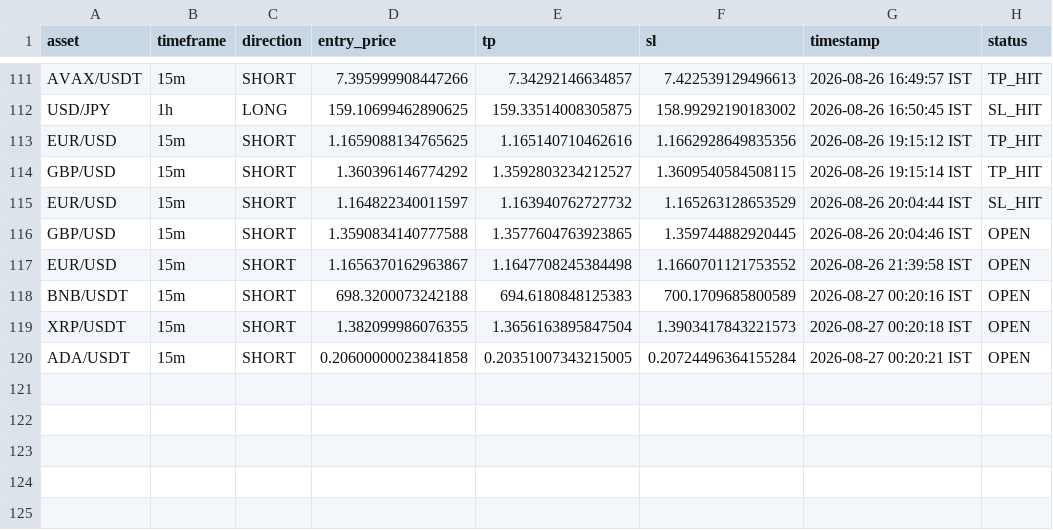
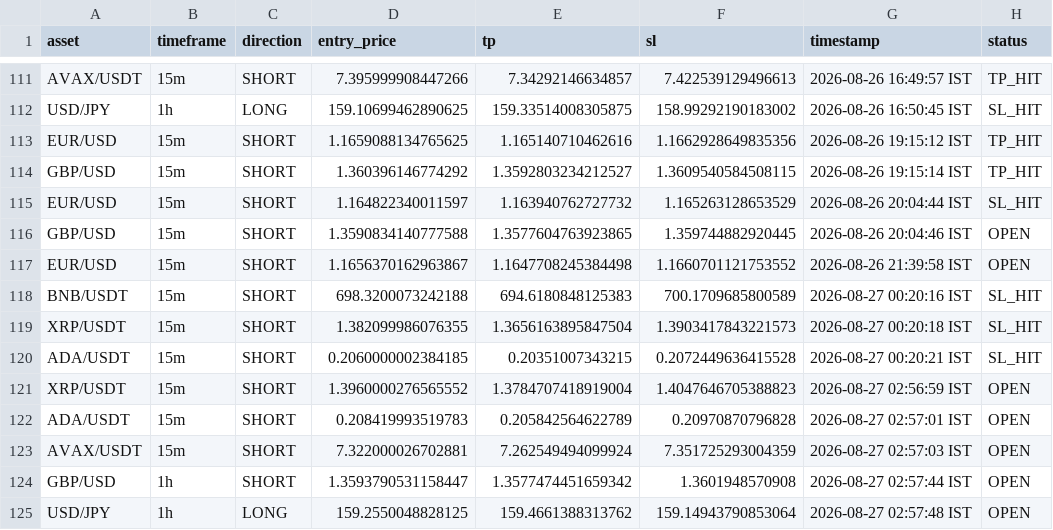
Before and after one commit to deepak3039/ai-trading-scanner, a CSV file: trade_log.csv, drawn as a sheet; only a part is shown, gaps mark what is left out.

```diff
--- a/trade_log.csv
+++ b/trade_log.csv
@@ -117,4 +117,9 @@ GBP/USD,15m,SHORT,1.3590834140777588,1.3577604763923865,1.359744882920445,2026-0
 EUR/USD,15m,SHORT,1.1656370162963867,1.1647708245384498,1.1660701121753552,2026-08-26 21:39:58 IST,OPEN
-BNB/USDT,15m,SHORT,698.3200073242188,694.6180848125383,700.1709685800589,2026-08-27 00:20:16 IST,OPEN
-XRP/USDT,15m,SHORT,1.382099986076355,1.3656163895847504,1.3903417843221573,2026-08-27 00:20:18 IST,OPEN
-ADA/USDT,15m,SHORT,0.20600000023841858,0.20351007343215005,0.20724496364155284,2026-08-27 00:20:21 IST,OPEN
+BNB/USDT,15m,SHORT,698.3200073242188,694.6180848125383,700.1709685800589,2026-08-27 00:20:16 IST,SL_HIT
+XRP/USDT,15m,SHORT,1.382099986076355,1.3656163895847504,1.3903417843221573,2026-08-27 00:20:18 IST,SL_HIT
+ADA/USDT,15m,SHORT,0.2060000002384185,0.20351007343215,0.2072449636415528,2026-08-27 00:20:21 IST,SL_HIT
+XRP/USDT,15m,SHORT,1.3960000276565552,1.3784707418919004,1.4047646705388823,2026-08-27 02:56:59 IST,OPEN
+ADA/USDT,15m,SHORT,0.208419993519783,0.205842564622789,0.20970870796828,2026-08-27 02:57:01 IST,OPEN
+AVAX/USDT,15m,SHORT,7.322000026702881,7.262549494099924,7.351725293004359,2026-08-27 02:57:03 IST,OPEN
+GBP/USD,1h,SHORT,1.3593790531158447,1.3577474451659342,1.3601948570908,2026-08-27 02:57:44 IST,OPEN
+USD/JPY,1h,LONG,159.2550048828125,159.4661388313762,159.14943790853064,2026-08-27 02:57:48 IST,OPEN
```
